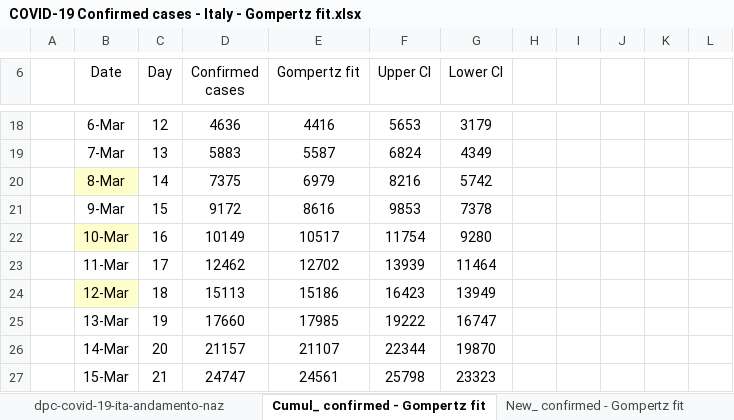
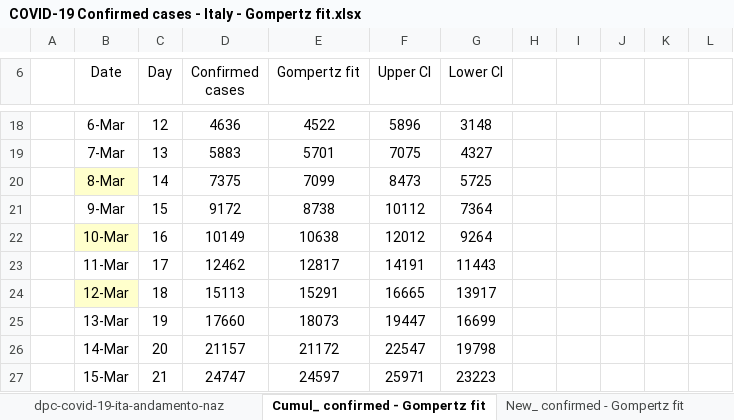
Before and after one commit to pfnali/Covid-19, an Excel workbook: COVID-19 Confirmed cases - Italy - Gompertz fit.xlsx, sheet Cumul_ confirmed - Gompertz fit, drawn as a sheet; only a part is shown, gaps mark what is left out; values as stored, in another font and other column widths than the file's, no borders; charts and pictures not drawn; the diff covers the shown part only; the diff names each change by its address in the sheet, - before the commit and + after, or states it on an @@ line.

```diff
--- a/COVID-19 Confirmed cases - Italy - Gompertz fit.xlsx (sheet Cumul_ confirmed - Gompertz fit)
+++ b/COVID-19 Confirmed cases - Italy - Gompertz fit.xlsx (sheet Cumul_ confirmed - Gompertz fit)
-E18 (Gompertz fit): 4416
+E18 (Gompertz fit): 4522
-F18 (Upper CI): 5653
+F18 (Upper CI): 5896
-G18 (Lower CI): 3179
+G18 (Lower CI): 3148
-E19 (Gompertz fit): 5587
+E19 (Gompertz fit): 5701
-F19 (Upper CI): 6824
+F19 (Upper CI): 7075
-G19 (Lower CI): 4349
+G19 (Lower CI): 4327
-E20 (Gompertz fit): 6979
+E20 (Gompertz fit): 7099
-F20 (Upper CI): 8216
+F20 (Upper CI): 8473
-G20 (Lower CI): 5742
+G20 (Lower CI): 5725
-E21 (Gompertz fit): 8616
+E21 (Gompertz fit): 8738
-F21 (Upper CI): 9853
+F21 (Upper CI): 10112
-G21 (Lower CI): 7378
+G21 (Lower CI): 7364
-E22 (Gompertz fit): 10517
+E22 (Gompertz fit): 10638
-F22 (Upper CI): 11754
+F22 (Upper CI): 12012
-G22 (Lower CI): 9280
+G22 (Lower CI): 9264
-E23 (Gompertz fit): 12702
+E23 (Gompertz fit): 12817
-F23 (Upper CI): 13939
+F23 (Upper CI): 14191
-G23 (Lower CI): 11464
+G23 (Lower CI): 11443
-E24 (Gompertz fit): 15186
+E24 (Gompertz fit): 15291
-F24 (Upper CI): 16423
+F24 (Upper CI): 16665
-G24 (Lower CI): 13949
+G24 (Lower CI): 13917
-E25 (Gompertz fit): 17985
+E25 (Gompertz fit): 18073
-F25 (Upper CI): 19222
+F25 (Upper CI): 19447
-G25 (Lower CI): 16747
+G25 (Lower CI): 16699
-E26 (Gompertz fit): 21107
+E26 (Gompertz fit): 21172
-F26 (Upper CI): 22344
+F26 (Upper CI): 22547
-G26 (Lower CI): 19870
+G26 (Lower CI): 19798
-E27 (Gompertz fit): 24561
+E27 (Gompertz fit): 24597
-F27 (Upper CI): 25798
+F27 (Upper CI): 25971
-G27 (Lower CI): 23323
+G27 (Lower CI): 23223
```
Also changed, not shown: 92 edited cells elsewhere in this sheet, sheet New_ confirmed - Gompertz fit, sheet dpc-covid-19-ita-andamento-naz, formulas that keep their value, charts or pictures, COVID-19 Confirmed cases - Italy - Boltzmann fit.xlsx, COVID-19 deaths - Italy - Boltzmann fit.xlsx, 1 other file.
